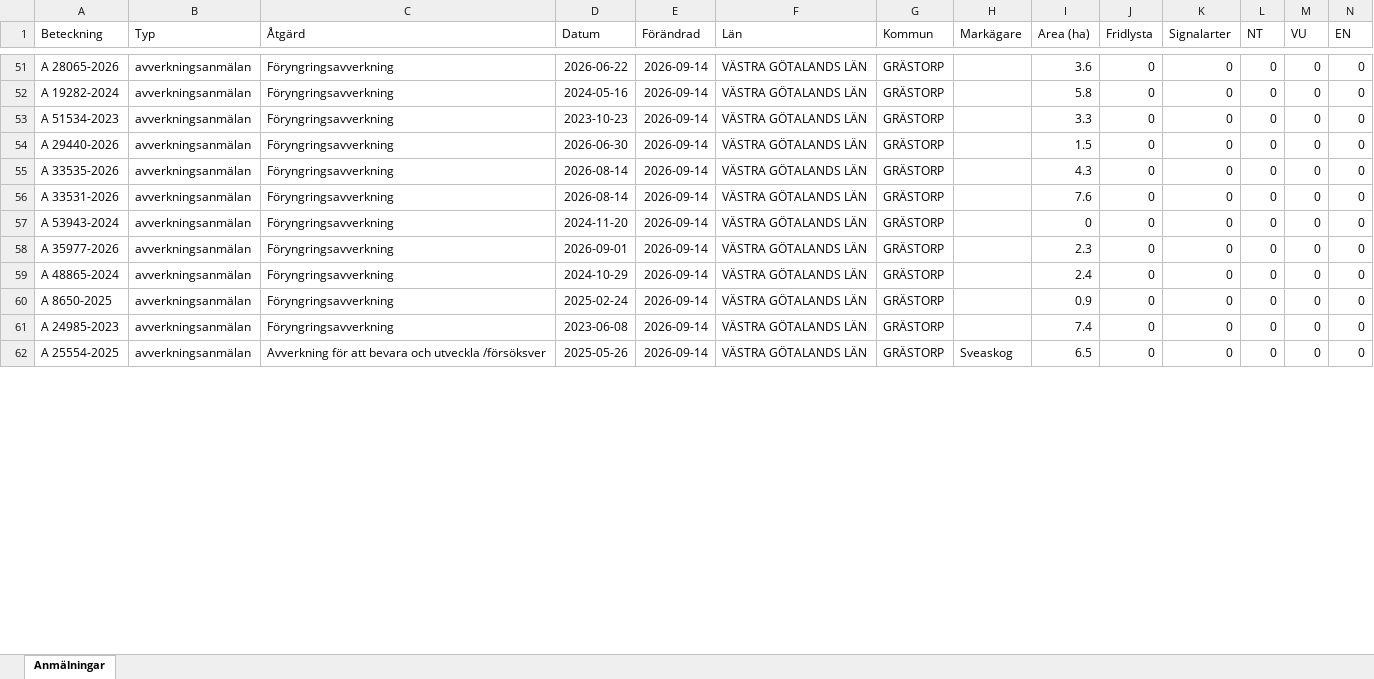
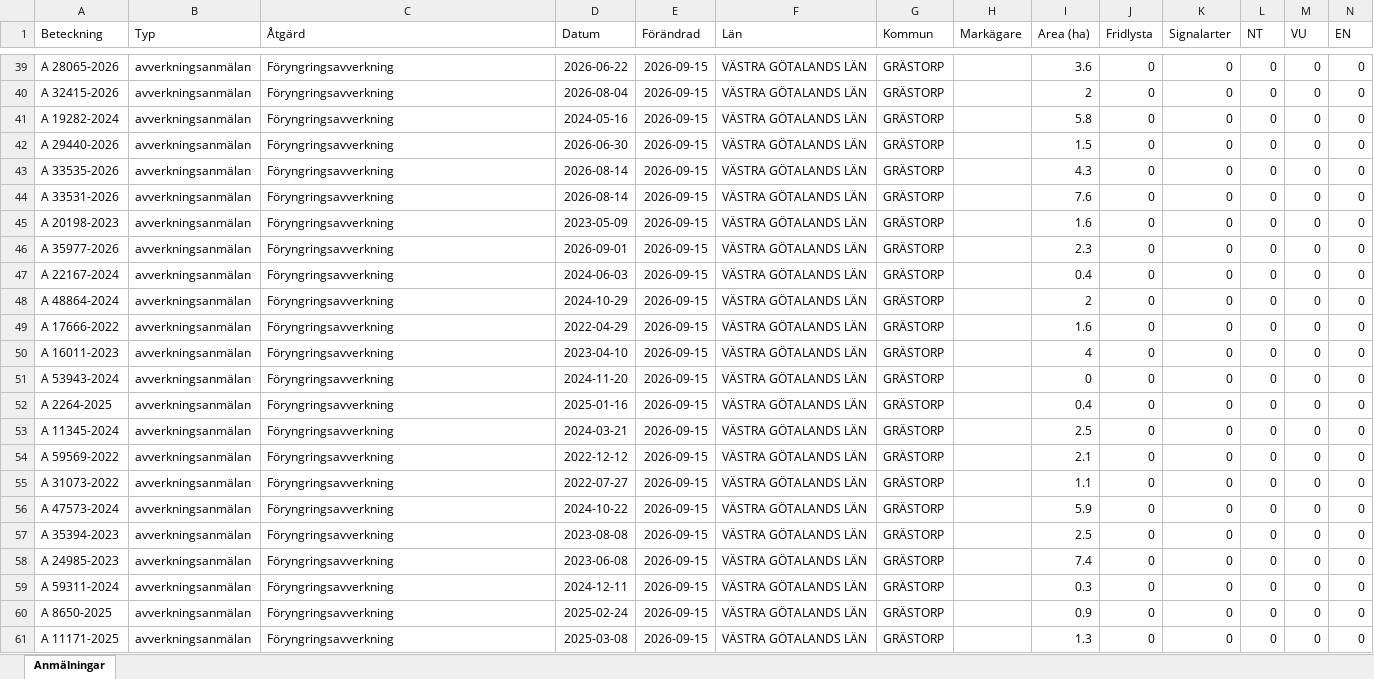
Before and after one commit to klasma/Logging_1444, an Excel workbook: Översikt GRÄSTORP.xlsx, sheet Anmälningar, drawn as a sheet; only a part is shown, gaps mark what is left out; values as stored, in another font and other column widths than the file's, no borders; removed rows and columns are numbered as before the commit, all else as after; rows hold the shown columns only; the diff covers the shown part only; the diff names each change by its address in the sheet, - before the commit and + after, or states it on an @@ line.

```diff
--- a/Översikt GRÄSTORP.xlsx (sheet Anmälningar)
+++ b/Översikt GRÄSTORP.xlsx (sheet Anmälningar)
-E39 (Förändrad): 2026-09-14
+E39 (Förändrad): 2026-09-15
+row 40: A 32415-2026 | avverkningsanmälan | Föryngringsavverkning | 2026-08-04 | 2026-09-15 | VÄSTRA GÖTALANDS LÄN | GRÄSTORP |  | 2 | 0 | 0 | 0 | 0 | 0
-E41 (Förändrad): 2026-09-14
+E41 (Förändrad): 2026-09-15
-row 53: A 51534-2023 | avverkningsanmälan | Föryngringsavverkning | 2023-10-23 | 2026-09-14 | VÄSTRA GÖTALANDS LÄN | GRÄSTORP |  | 3.3 | 0 | 0 | 0 | 0 | 0
-E42:E46 (Förändrad): 2026-09-14
+E42:E46 (Förändrad): 2026-09-15
-A45 (Beteckning): A 53943-2024
+A45 (Beteckning): A 20198-2023
-D45 (Datum): 2024-11-20
+D45 (Datum): 2023-05-09
-I45 (Area (ha)): 0
+I45 (Area (ha)): 1.6
+row 47: A 22167-2024 | avverkningsanmälan | Föryngringsavverkning | 2024-06-03 | 2026-09-15 | VÄSTRA GÖTALANDS LÄN | GRÄSTORP |  | 0.4 | 0 | 0 | 0 | 0 | 0
-A48 (Beteckning): A 48865-2024
+A48 (Beteckning): A 48864-2024
-E48:E49 (Förändrad): 2026-09-14
+E48:E49 (Förändrad): 2026-09-15
-I48 (Area (ha)): 2.4
+I48 (Area (ha)): 2
-A49 (Beteckning): A 8650-2025
+A49 (Beteckning): A 17666-2022
-D49 (Datum): 2025-02-24
+D49 (Datum): 2022-04-29
-I49 (Area (ha)): 0.9
+I49 (Area (ha)): 1.6
+row 50: A 16011-2023 | avverkningsanmälan | Föryngringsavverkning | 2023-04-10 | 2026-09-15 | VÄSTRA GÖTALANDS LÄN | GRÄSTORP |  | 4 | 0 | 0 | 0 | 0 | 0
+row 51: A 53943-2024 | avverkningsanmälan | Föryngringsavverkning | 2024-11-20 | 2026-09-15 | VÄSTRA GÖTALANDS LÄN | GRÄSTORP |  | 0 | 0 | 0 | 0 | 0 | 0
+row 52: A 2264-2025 | avverkningsanmälan | Föryngringsavverkning | 2025-01-16 | 2026-09-15 | VÄSTRA GÖTALANDS LÄN | GRÄSTORP |  | 0.4 | 0 | 0 | 0 | 0 | 0
+row 53: A 11345-2024 | avverkningsanmälan | Föryngringsavverkning | 2024-03-21 | 2026-09-15 | VÄSTRA GÖTALANDS LÄN | GRÄSTORP |  | 2.5 | 0 | 0 | 0 | 0 | 0
+row 54: A 59569-2022 | avverkningsanmälan | Föryngringsavverkning | 2022-12-12 | 2026-09-15 | VÄSTRA GÖTALANDS LÄN | GRÄSTORP |  | 2.1 | 0 | 0 | 0 | 0 | 0
+row 55: A 31073-2022 | avverkningsanmälan | Föryngringsavverkning | 2022-07-27 | 2026-09-15 | VÄSTRA GÖTALANDS LÄN | GRÄSTORP |  | 1.1 | 0 | 0 | 0 | 0 | 0
+row 56: A 47573-2024 | avverkningsanmälan | Föryngringsavverkning | 2024-10-22 | 2026-09-15 | VÄSTRA GÖTALANDS LÄN | GRÄSTORP |  | 5.9 | 0 | 0 | 0 | 0 | 0
+row 57: A 35394-2023 | avverkningsanmälan | Föryngringsavverkning | 2023-08-08 | 2026-09-15 | VÄSTRA GÖTALANDS LÄN | GRÄSTORP |  | 2.5 | 0 | 0 | 0 | 0 | 0
-E58 (Förändrad): 2026-09-14
+E58 (Förändrad): 2026-09-15
+row 59: A 59311-2024 | avverkningsanmälan | Föryngringsavverkning | 2024-12-11 | 2026-09-15 | VÄSTRA GÖTALANDS LÄN | GRÄSTORP |  | 0.3 | 0 | 0 | 0 | 0 | 0
-A60 (Beteckning): A 25554-2025
+A60 (Beteckning): A 8650-2025
-C60 (Åtgärd): Avverkning för att bevara och utveckla /försöksver
+C60 (Åtgärd): Föryngringsavverkning
-D60 (Datum): 2025-05-26
+D60 (Datum): 2025-02-24
-E60 (Förändrad): 2026-09-14
+E60 (Förändrad): 2026-09-15
-H60 (Markägare): Sveaskog
+H60 (Markägare): (empty)
-I60 (Area (ha)): 6.5
+I60 (Area (ha)): 0.9
+row 61: A 11171-2025 | avverkningsanmälan | Föryngringsavverkning | 2025-03-08 | 2026-09-15 | VÄSTRA GÖTALANDS LÄN | GRÄSTORP |  | 1.3 | 0 | 0 | 0 | 0 | 0
```
Also changed, not shown: 9 added rows, 20 removed rows and 62 edited cells elsewhere in this sheet, artfynd/A 31076-2022 artfynd.xlsx, 6 other files.
